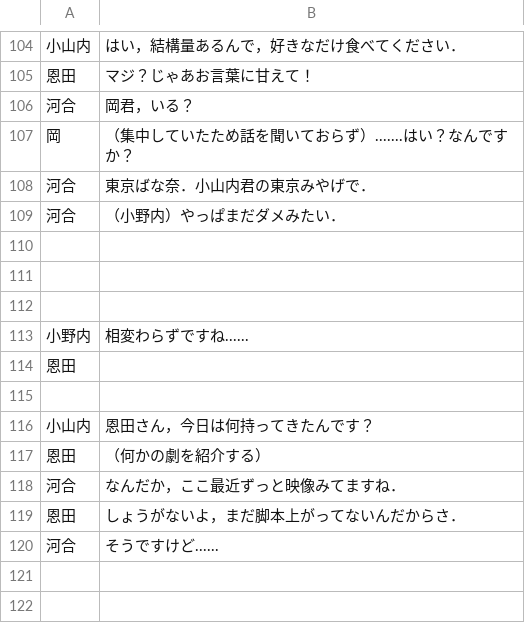
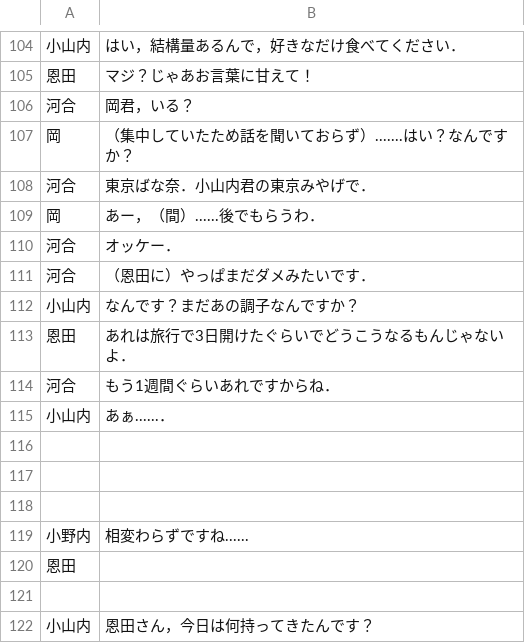
Before and after one commit to new-sato/hachi_kyakuhon, a CSV file: 瓜に爪あり爪に爪なし.csv, drawn as a sheet; only a part is shown, gaps mark what is left out; the shorter side is filled out with more unchanged rows; the diff covers the shown part only.

```diff
--- a/瓜に爪あり爪に爪なし.csv
+++ b/瓜に爪あり爪に爪なし.csv
@@ -108,2 +108,8 @@
 河合,東京ばな奈．小山内君の東京みやげで．
-河合,（小野内）やっぱまだダメみたい．
+岡,あー，（間）......後でもらうわ．
+河合,オッケー．
+河合,（恩田に）やっぱまだダメみたいです．
+小山内,なんです？まだあの調子なんですか？
+恩田,あれは旅行で3日開けたぐらいでどうこうなるもんじゃないよ．
+河合, もう1週間ぐらいあれですからね．
+小山内,あぁ......．
```
Also changed, not shown: 16 added rows and 1 edited cell elsewhere in this file, 1 other file.
